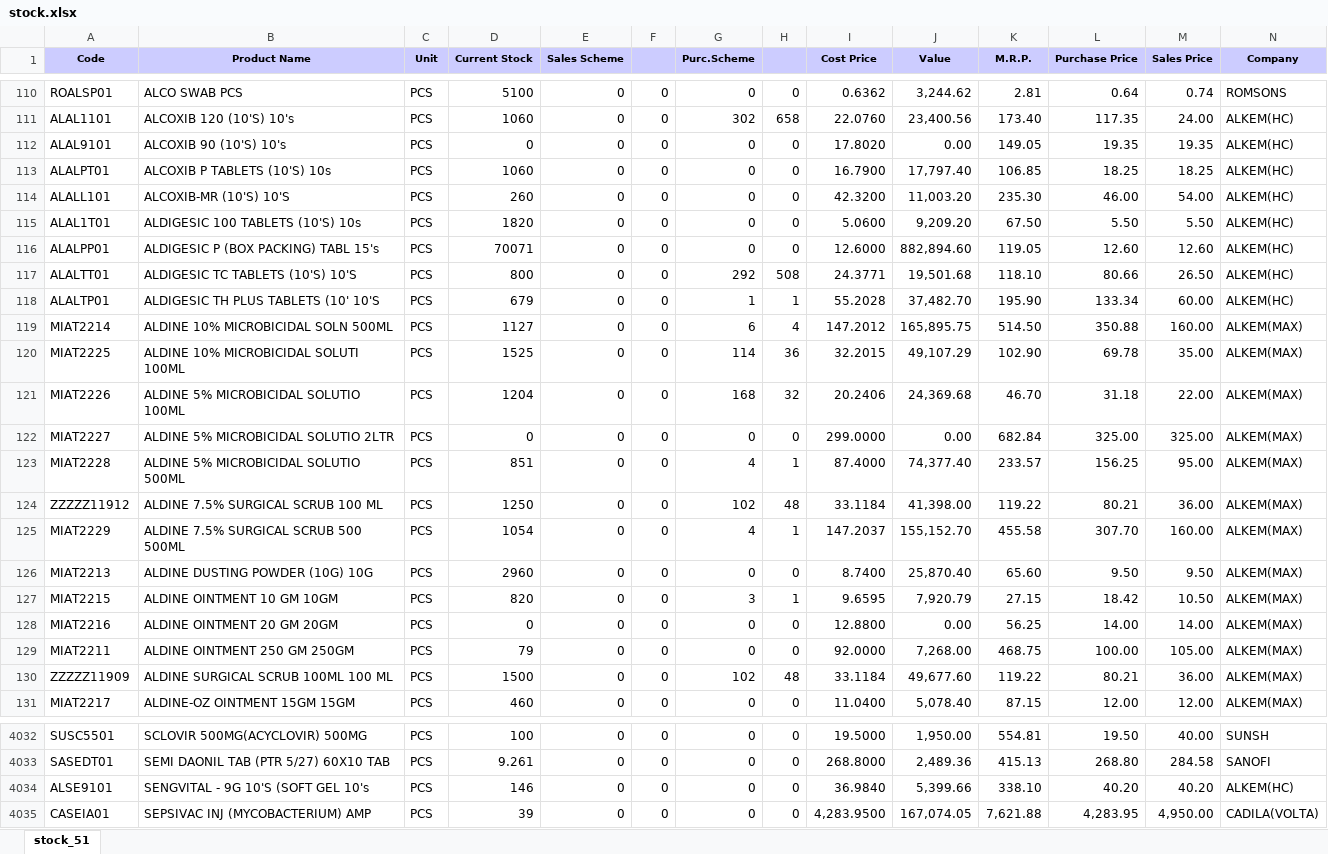
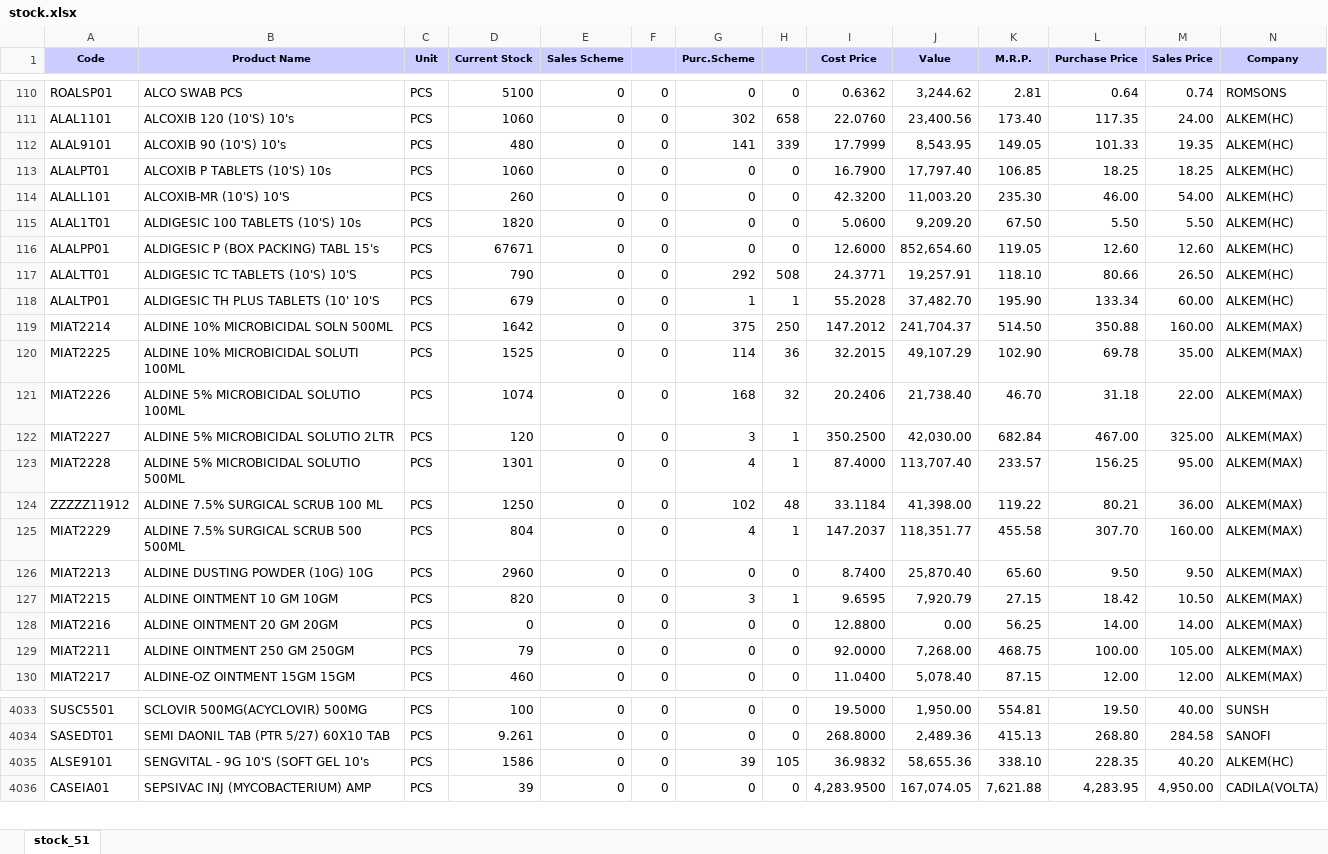
Before and after one commit to ishwarpharma/ishwarone, an Excel workbook: stock.xlsx, sheet stock_51, drawn as a sheet; only a part is shown, gaps mark what is left out; values as stored, in another font and other column widths than the file's, no borders; removed rows and columns are numbered as before the commit, all else as after; rows hold the shown columns only; the diff covers the shown part only; the diff names each change by its address in the sheet, - before the commit and + after, or states it on an @@ line.

Commit message:
Add files via upload

```diff
--- a/stock.xlsx (sheet stock_51)
+++ b/stock.xlsx (sheet stock_51)
-D112 (Current Stock): 0
+D112 (Current Stock): 480
-G112 (Purc.Scheme): 0
+G112 (Purc.Scheme): 141
-H112: 0
+H112: 339
-I112 (Cost Price): 17.8020
+I112 (Cost Price): 17.7999
-J112 (Value): 0.00
+J112 (Value): 8,543.95
-L112 (Purchase Price): 19.35
+L112 (Purchase Price): 101.33
-D116 (Current Stock): 70071
+D116 (Current Stock): 67671
-J116 (Value): 882,894.60
+J116 (Value): 852,654.60
-D117 (Current Stock): 800
+D117 (Current Stock): 790
-J117 (Value): 19,501.68
+J117 (Value): 19,257.91
-D119 (Current Stock): 1127
+D119 (Current Stock): 1642
-G119 (Purc.Scheme): 6
+G119 (Purc.Scheme): 375
-H119: 4
+H119: 250
-J119 (Value): 165,895.75
+J119 (Value): 241,704.37
-D121 (Current Stock): 1204
+D121 (Current Stock): 1074
-J121 (Value): 24,369.68
+J121 (Value): 21,738.40
-D122 (Current Stock): 0
+D122 (Current Stock): 120
-G122 (Purc.Scheme): 0
+G122 (Purc.Scheme): 3
-H122: 0
+H122: 1
-I122 (Cost Price): 299.0000
+I122 (Cost Price): 350.2500
-J122 (Value): 0.00
+J122 (Value): 42,030.00
-L122 (Purchase Price): 325.00
+L122 (Purchase Price): 467.00
-D123 (Current Stock): 851
+D123 (Current Stock): 1301
-J123 (Value): 74,377.40
+J123 (Value): 113,707.40
-D125 (Current Stock): 1054
+D125 (Current Stock): 804
-J125 (Value): 155,152.70
+J125 (Value): 118,351.77
-row 130: ZZZZZ11909 | ALDINE SURGICAL SCRUB 100ML 100 ML | PCS | 1500 | 0 | 0 | 102 | 48 | 33.1184 | 49,677.60 | 119.22 | 80.21 | 36.00 | ALKEM(MAX)
-D4035 (Current Stock): 146
+D4035 (Current Stock): 1586
-G4035 (Purc.Scheme): 0
+G4035 (Purc.Scheme): 39
-H4035: 0
+H4035: 105
-I4035 (Cost Price): 36.9840
+I4035 (Cost Price): 36.9832
-J4035 (Value): 5,399.66
+J4035 (Value): 58,655.36
-L4035 (Purchase Price): 40.20
+L4035 (Purchase Price): 228.35
```
Also changed, not shown: 3 added rows, 1 removed row, 1 moved row and 1047 edited cells elsewhere in this sheet.
